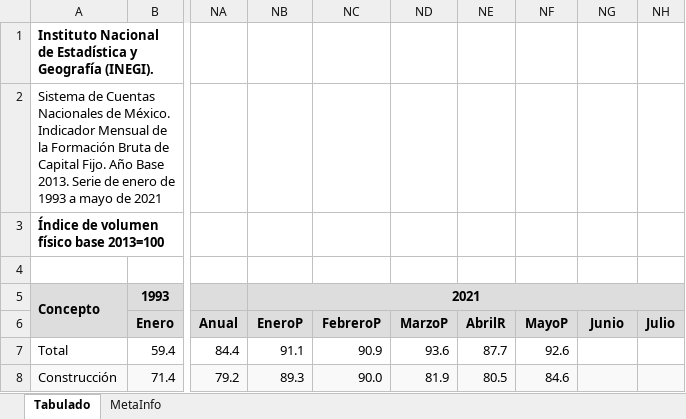
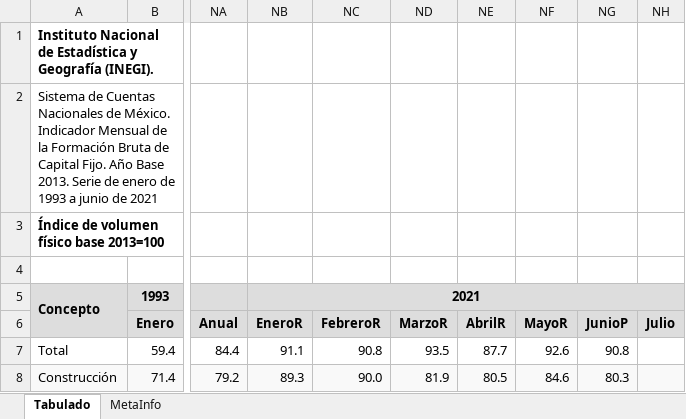
Before and after one commit to SymmetricSymplectic/AsApAnalytics, an Excel workbook: DATA/ifb.xlsx, sheet Tabulado, drawn as a sheet; only a part is shown, gaps mark what is left out; values as stored, in another font and other column widths than the file's, no borders; the diff covers the shown part only; the diff names each change by its address in the sheet, - before the commit and + after, or states it on an @@ line.

```diff
--- a/DATA/ifb.xlsx (sheet Tabulado)
+++ b/DATA/ifb.xlsx (sheet Tabulado)
-A2: …1993 a mayo de 2021
+A2: …1993 a junio de 2021
-NB6: EneroP
+NB6: EneroR
-NC6: FebreroP
+NC6: FebreroR
-ND6: MarzoP
+ND6: MarzoR
-NF6: MayoP
+NF6: MayoR
-NG6: Junio
+NG6: JunioP
-NC7: 90.9
+NC7: 90.8
-ND7: 93.6
+ND7: 93.5
-NG7: (empty)
+NG7: 90.8
-NG8: (empty)
+NG8: 80.3
```
Also changed, not shown: 1 added row and 31 edited cells elsewhere in this sheet, sheet MetaInfo, DATA/ifbdesest.xlsx, 14 other files.
